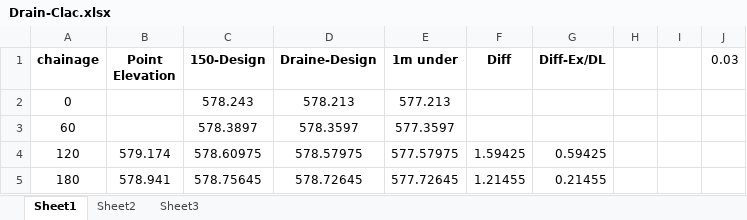
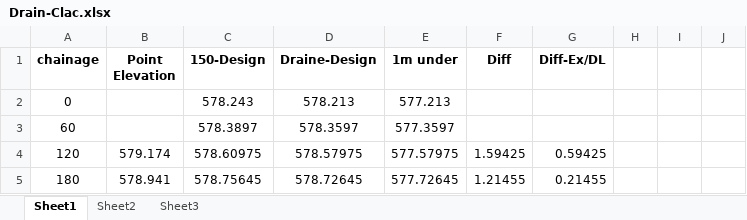
Before and after one commit to Mohab25/Tubra_Django, an Excel workbook: media/Drain-Clac.xlsx, sheet Sheet1, drawn as a sheet; only a part is shown; values as stored, in another font and other column widths than the file's, no borders; the diff names each change by its address in the sheet, - before the commit and + after, or states it on an @@ line.

Commit message:
on the path of completing Excel Reader MVP

```diff
--- a/media/Drain-Clac.xlsx (sheet Sheet1)
+++ b/media/Drain-Clac.xlsx (sheet Sheet1)
-J1: 0.03
+J1: (empty)
```
Also changed, not shown: 4 other files.
